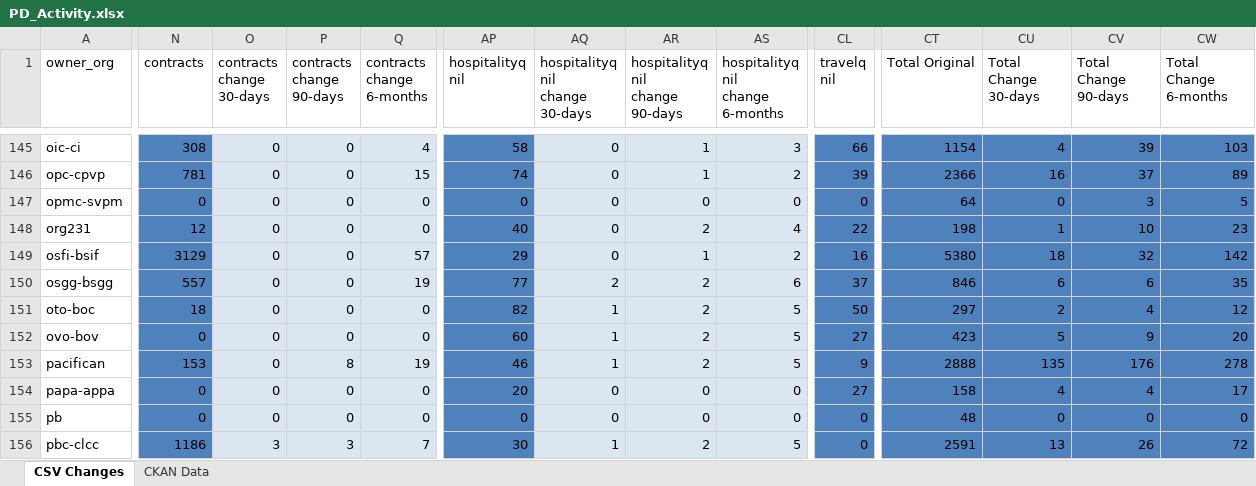
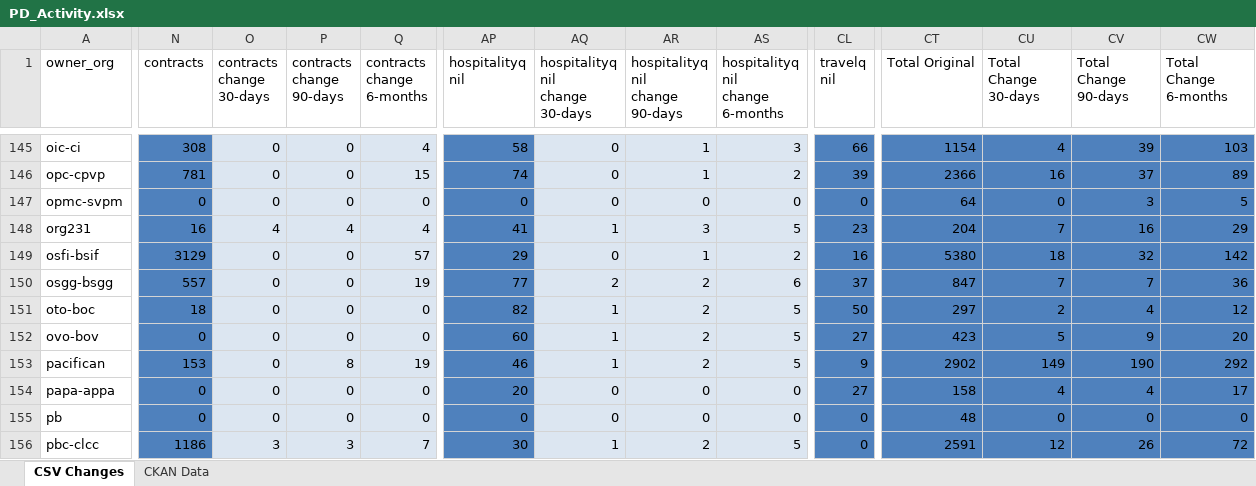
Before and after one commit to PatLittle/analytics-corporate-reporting, an Excel workbook: PD_CHANGES_RPT/PD_Activity.xlsx, sheet CSV Changes, drawn as a sheet; only a part is shown, gaps mark what is left out; values as stored, in another font and other column widths than the file's, no borders; the diff covers the shown part only; the diff names each change by its address in the sheet, - before the commit and + after, or states it on an @@ line.

```diff
--- a/PD_CHANGES_RPT/PD_Activity.xlsx (sheet CSV Changes)
+++ b/PD_CHANGES_RPT/PD_Activity.xlsx (sheet CSV Changes)
-N148 (contracts): 12
+N148 (contracts): 16
-O148 (contracts change 30-days): 0
+O148 (contracts change 30-days): 4
-P148 (contracts change 90-days): 0
+P148 (contracts change 90-days): 4
-Q148 (contracts change 6-months): 0
+Q148 (contracts change 6-months): 4
-AP148 (hospitalityq nil): 40
+AP148 (hospitalityq nil): 41
-AQ148 (hospitalityq nil change 30-days): 0
+AQ148 (hospitalityq nil change 30-days): 1
-AR148 (hospitalityq nil change 90-days): 2
+AR148 (hospitalityq nil change 90-days): 3
-AS148 (hospitalityq nil change 6-months): 4
+AS148 (hospitalityq nil change 6-months): 5
-CL148 (travelq nil): 22
+CL148 (travelq nil): 23
-CT148 (Total Original): 198
+CT148 (Total Original): 204
-CU148 (Total Change 30-days): 1
+CU148 (Total Change 30-days): 7
-CV148 (Total Change 90-days): 10
+CV148 (Total Change 90-days): 16
-CW148 (Total Change 6-months): 23
+CW148 (Total Change 6-months): 29
-CT150 (Total Original): 846
+CT150 (Total Original): 847
-CU150 (Total Change 30-days): 6
+CU150 (Total Change 30-days): 7
-CV150 (Total Change 90-days): 6
+CV150 (Total Change 90-days): 7
-CW150 (Total Change 6-months): 35
+CW150 (Total Change 6-months): 36
-CT153 (Total Original): 2888
+CT153 (Total Original): 2902
-CU153 (Total Change 30-days): 135
+CU153 (Total Change 30-days): 149
-CV153 (Total Change 90-days): 176
+CV153 (Total Change 90-days): 190
-CW153 (Total Change 6-months): 278
+CW153 (Total Change 6-months): 292
-CU156 (Total Change 30-days): 13
+CU156 (Total Change 30-days): 12
```
Also changed, not shown: 395 edited cells elsewhere in this sheet, sheet CKAN Data, 2 other files.
